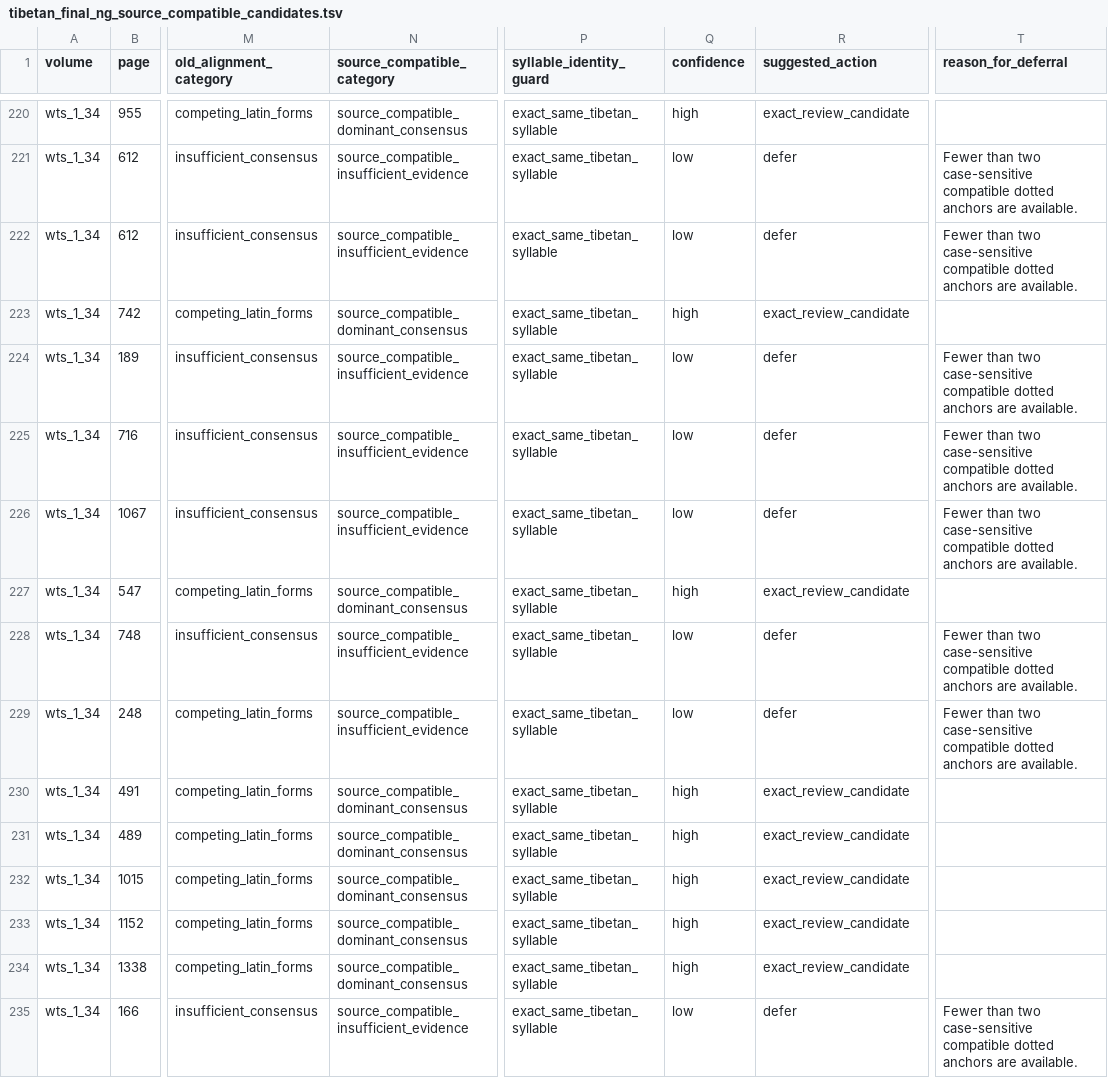
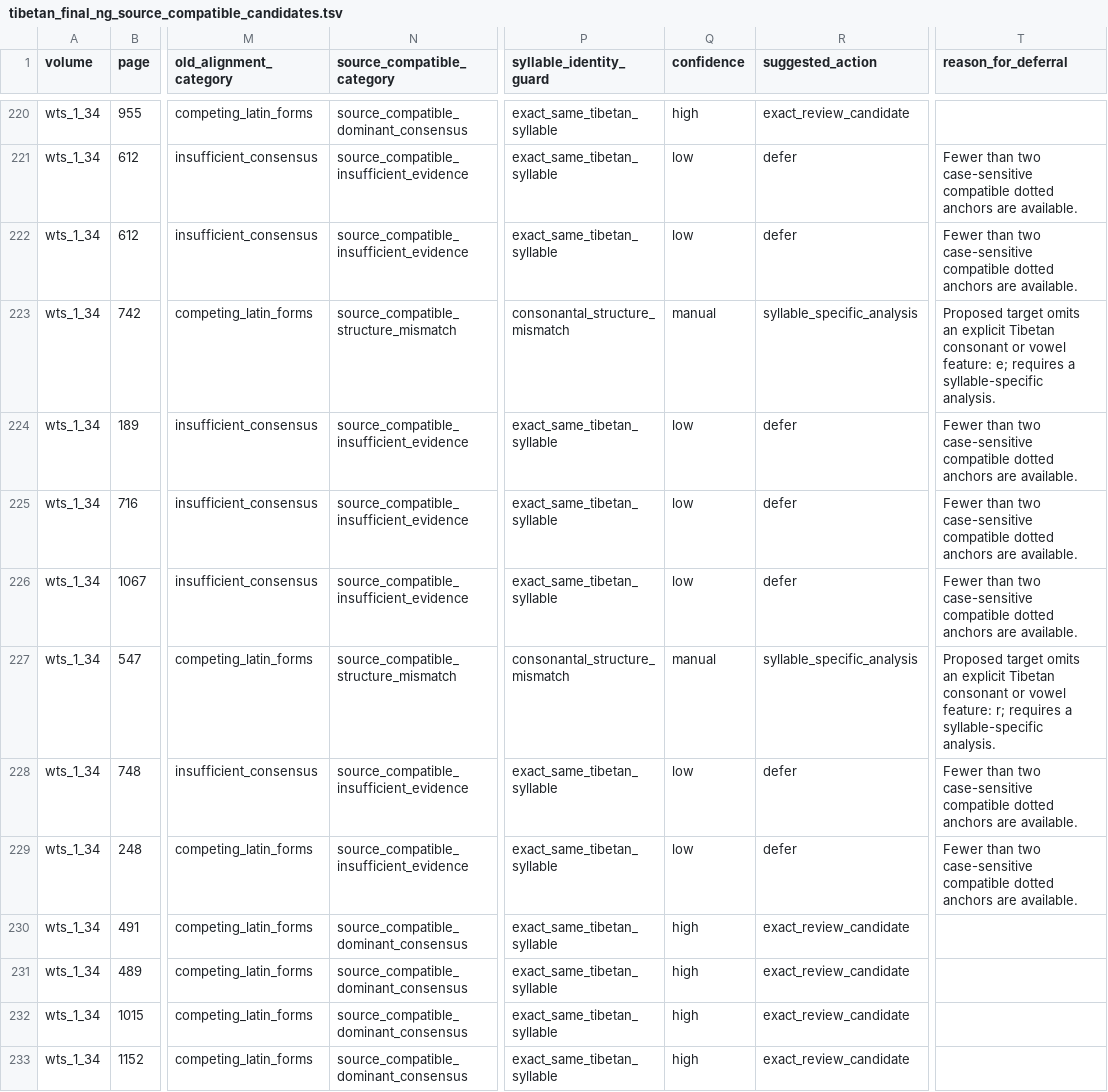
Before and after one commit to nh36/WtSOCR, a TSV file: release/current/qa/wts_1_34/tibetan_cleanup_diagnostics/tibetan_final_ng_source_compatible_candidates.tsv, drawn as a sheet; only a part is shown, gaps mark what is left out; the shorter side is filled out with more unchanged rows; the diff covers the shown part only; the diff names each change by its address in the sheet, - before the commit and + after, or states it on an @@ line.

Commit message:
Harden source-compatible Tibetan identity guards

```diff
--- a/release/current/qa/wts_1_34/tibetan_cleanup_diagnostics/tibetan_final_ng_source_compatible_candidates.tsv
+++ b/release/current/qa/wts_1_34/tibetan_cleanup_diagnostics/tibetan_final_ng_source_compatible_candidates.tsv
-N223 (source_compatible_category): source_compatible_dominant_consensus
+N223 (source_compatible_category): source_compatible_structure_mismatch
-P223 (syllable_identity_guard): exact_same_tibetan_syllable
+P223 (syllable_identity_guard): consonantal_structure_mismatch
-Q223 (confidence): high
+Q223 (confidence): manual
-R223 (suggested_action): exact_review_candidate
+R223 (suggested_action): syllable_specific_analysis
-T223 (reason_for_deferral): (empty)
+T223 (reason_for_deferral): Proposed target omits an explicit Tibetan consonant or vowel feature: e; requires a syllable-specific analysis.
-N227 (source_compatible_category): source_compatible_dominant_consensus
+N227 (source_compatible_category): source_compatible_structure_mismatch
-P227 (syllable_identity_guard): exact_same_tibetan_syllable
+P227 (syllable_identity_guard): consonantal_structure_mismatch
-Q227 (confidence): high
+Q227 (confidence): manual
-R227 (suggested_action): exact_review_candidate
+R227 (suggested_action): syllable_specific_analysis
-T227 (reason_for_deferral): (empty)
+T227 (reason_for_deferral): Proposed target omits an explicit Tibetan consonant or vowel feature: r; requires a syllable-specific analysis.
```
Also changed, not shown: 100 edited cells elsewhere in this file, release/current/qa/wts_1_34/tibetan_cleanup_diagnostics/tibetan_final_ng_source_compatible_family_rankings.tsv, release/current/qa/wts_1_34/tibetan_cleanup_diagnostics/tibetan_final_ng_source_compatible_reclassifications.tsv, 11 other files.
